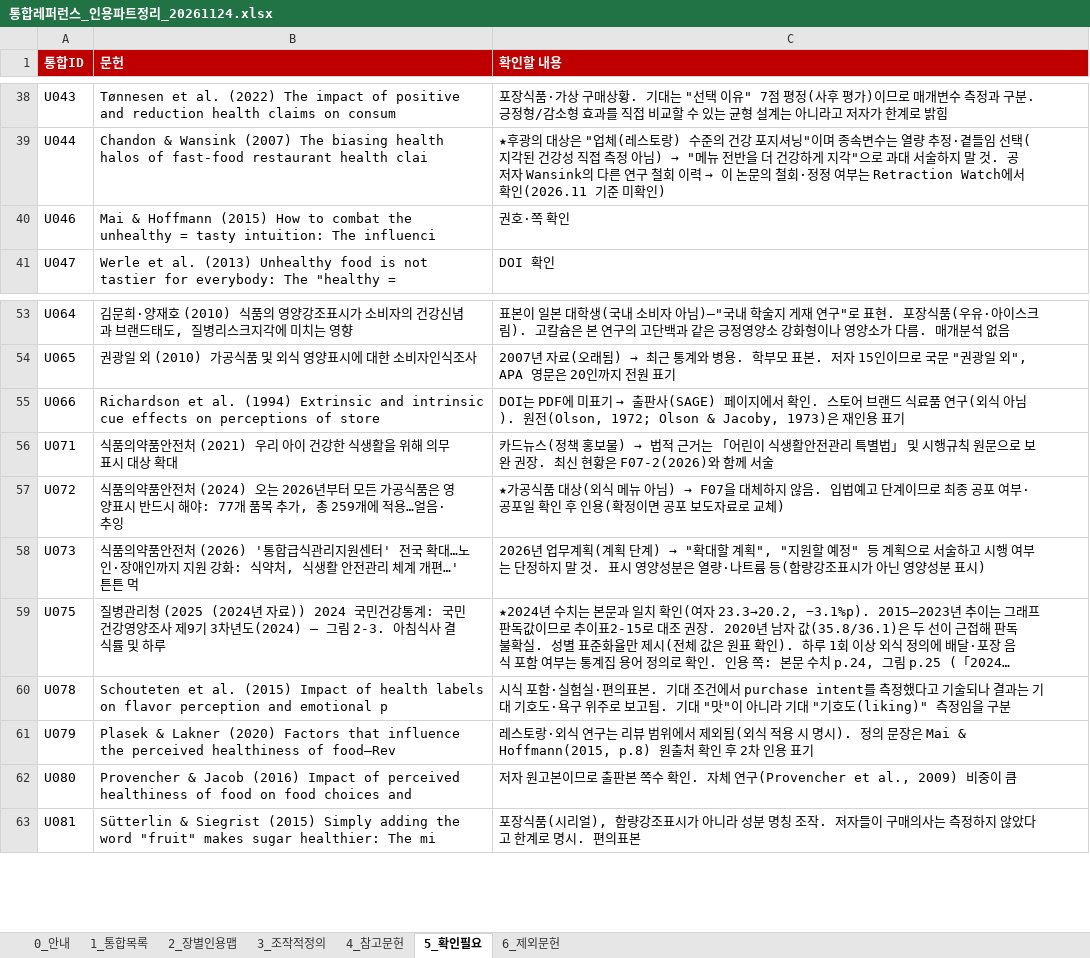
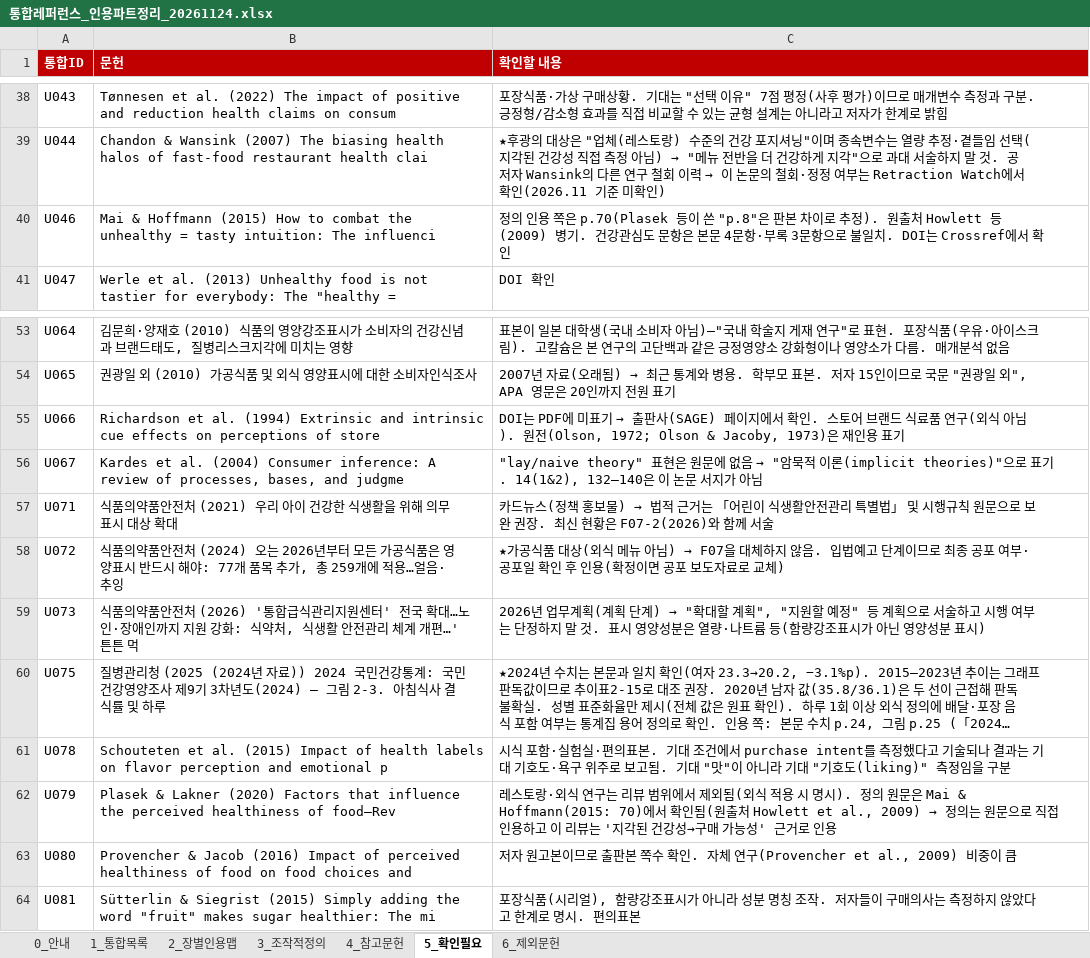
Before and after one commit to sheissuok-max/myGrowconApplication, an Excel workbook: references/통합레퍼런스_인용파트정리_20261124.xlsx, sheet 5_확인필요, drawn as a sheet; only a part is shown, gaps mark what is left out; long unchanged cells end in …; values as stored, in another font and other column widths than the file's, no borders; addresses are those after the commit; the diff names each change by its address in the sheet, - before the commit and + after, or states it on an @@ line.

```diff
--- a/references/통합레퍼런스_인용파트정리_20261124.xlsx (sheet 5_확인필요)
+++ b/references/통합레퍼런스_인용파트정리_20261124.xlsx (sheet 5_확인필요)
-C40 (확인할 내용): 권호·쪽 확인
+C40 (확인할 내용): 정의 인용 쪽은 p.70(Plasek 등이 쓴 "p.8"은 판본 차이로 추정). 원출처 Howlett 등(2009) 병기. 건강관심도 문항은 본문 4문항·부록 3문항으로 불일치. DOI는 Crossref에서 확인
+row 56: U067 | Kardes et al. (2004) Consumer inference: A review of processes, bases, and judgme | "lay/naive theory" 표현은 원문에 없음 → "암묵적 이론(implicit theories)"으로 표기. 14(1&2), 132–140은 이 논문 서지가 아님
@@ C62 (확인할 내용): …). 정의 문장은 Mai & Hoffmann(2015, p.8) 원출처 확인 후 2차 인용 표기 → …). 정의 원문은 Mai & Hoffmann(2015: 70)에서 확인됨(원출처 Howlett et al., 2009) → 정의는 원문으로 직접 인용하고 이 리뷰는 '지각된 건강성→구매 가능성' 근거로 인용 @@
```
Also changed, not shown: sheet 2_장별인용맵, sheet 1_통합목록, sheet 4_참고문헌, 1 other file.
